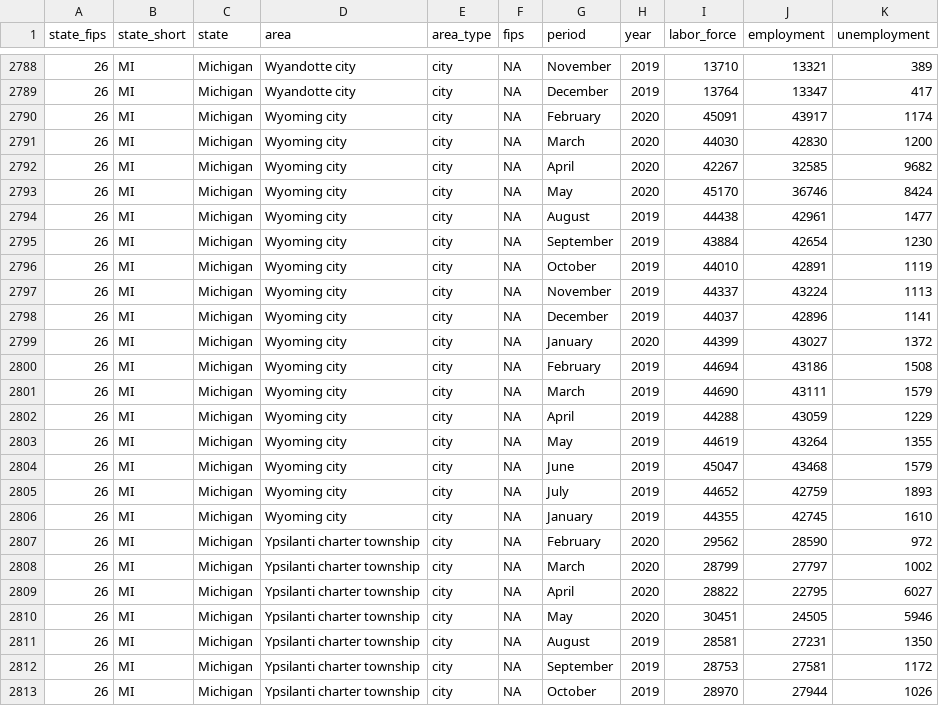
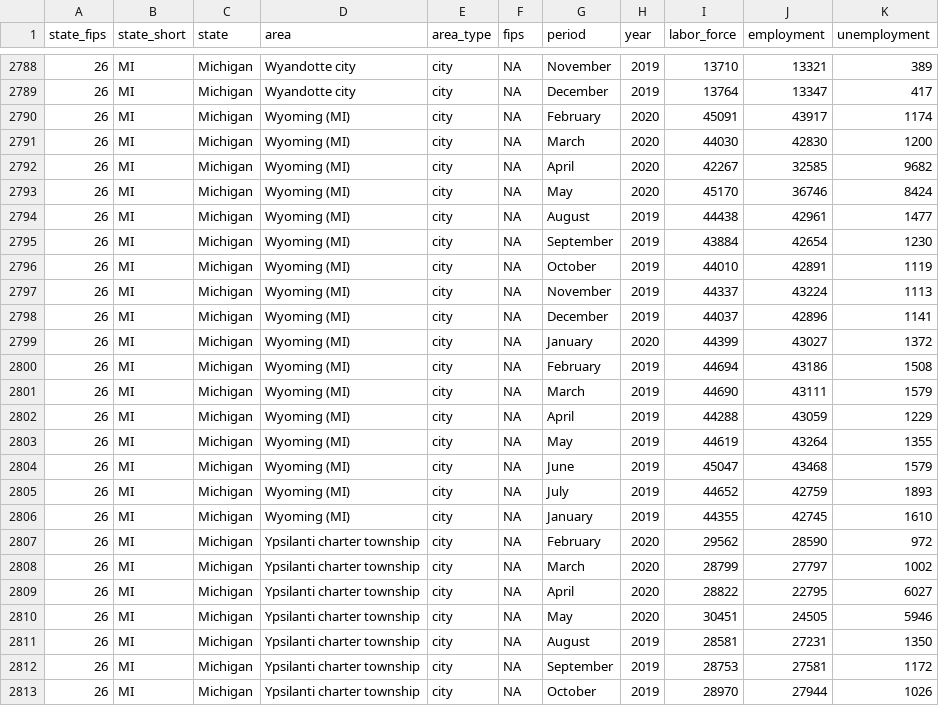
Before and after one commit to andyzwang/coronavirus-unemployment, a CSV file: employment_rates/MI/MI_compiled.csv, drawn as a sheet; only a part is shown, gaps mark what is left out.

Commit message:
dedupe Wyoming

```diff
--- a/employment_rates/MI/MI_compiled.csv
+++ b/employment_rates/MI/MI_compiled.csv
@@ -2789,19 +2789,19 @@
 26,"MI","Michigan","Wyandotte city","city",NA,"December",2019,13764,13347,417
-26,"MI","Michigan","Wyoming city","city",NA,"February",2020,45091,43917,1174
-26,"MI","Michigan","Wyoming city","city",NA,"March",2020,44030,42830,1200
-26,"MI","Michigan","Wyoming city","city",NA,"April",2020,42267,32585,9682
-26,"MI","Michigan","Wyoming city","city",NA,"May",2020,45170,36746,8424
-26,"MI","Michigan","Wyoming city","city",NA,"August",2019,44438,42961,1477
-26,"MI","Michigan","Wyoming city","city",NA,"September",2019,43884,42654,1230
-26,"MI","Michigan","Wyoming city","city",NA,"October",2019,44010,42891,1119
-26,"MI","Michigan","Wyoming city","city",NA,"November",2019,44337,43224,1113
-26,"MI","Michigan","Wyoming city","city",NA,"December",2019,44037,42896,1141
-26,"MI","Michigan","Wyoming city","city",NA,"January",2020,44399,43027,1372
-26,"MI","Michigan","Wyoming city","city",NA,"February",2019,44694,43186,1508
-26,"MI","Michigan","Wyoming city","city",NA,"March",2019,44690,43111,1579
-26,"MI","Michigan","Wyoming city","city",NA,"April",2019,44288,43059,1229
-26,"MI","Michigan","Wyoming city","city",NA,"May",2019,44619,43264,1355
-26,"MI","Michigan","Wyoming city","city",NA,"June",2019,45047,43468,1579
-26,"MI","Michigan","Wyoming city","city",NA,"July",2019,44652,42759,1893
-26,"MI","Michigan","Wyoming city","city",NA,"January",2019,44355,42745,1610
+26,"MI","Michigan","Wyoming (MI)","city",NA,"February",2020,45091,43917,1174
+26,"MI","Michigan","Wyoming (MI)","city",NA,"March",2020,44030,42830,1200
+26,"MI","Michigan","Wyoming (MI)","city",NA,"April",2020,42267,32585,9682
+26,"MI","Michigan","Wyoming (MI)","city",NA,"May",2020,45170,36746,8424
+26,"MI","Michigan","Wyoming (MI)","city",NA,"August",2019,44438,42961,1477
+26,"MI","Michigan","Wyoming (MI)","city",NA,"September",2019,43884,42654,1230
+26,"MI","Michigan","Wyoming (MI)","city",NA,"October",2019,44010,42891,1119
+26,"MI","Michigan","Wyoming (MI)","city",NA,"November",2019,44337,43224,1113
+26,"MI","Michigan","Wyoming (MI)","city",NA,"December",2019,44037,42896,1141
+26,"MI","Michigan","Wyoming (MI)","city",NA,"January",2020,44399,43027,1372
+26,"MI","Michigan","Wyoming (MI)","city",NA,"February",2019,44694,43186,1508
+26,"MI","Michigan","Wyoming (MI)","city",NA,"March",2019,44690,43111,1579
+26,"MI","Michigan","Wyoming (MI)","city",NA,"April",2019,44288,43059,1229
+26,"MI","Michigan","Wyoming (MI)","city",NA,"May",2019,44619,43264,1355
+26,"MI","Michigan","Wyoming (MI)","city",NA,"June",2019,45047,43468,1579
+26,"MI","Michigan","Wyoming (MI)","city",NA,"July",2019,44652,42759,1893
+26,"MI","Michigan","Wyoming (MI)","city",NA,"January",2019,44355,42745,1610
 26,"MI","Michigan","Ypsilanti charter township","city",NA,"February",2020,29562,28590,972
```
Also changed, not shown: 1 other file.
